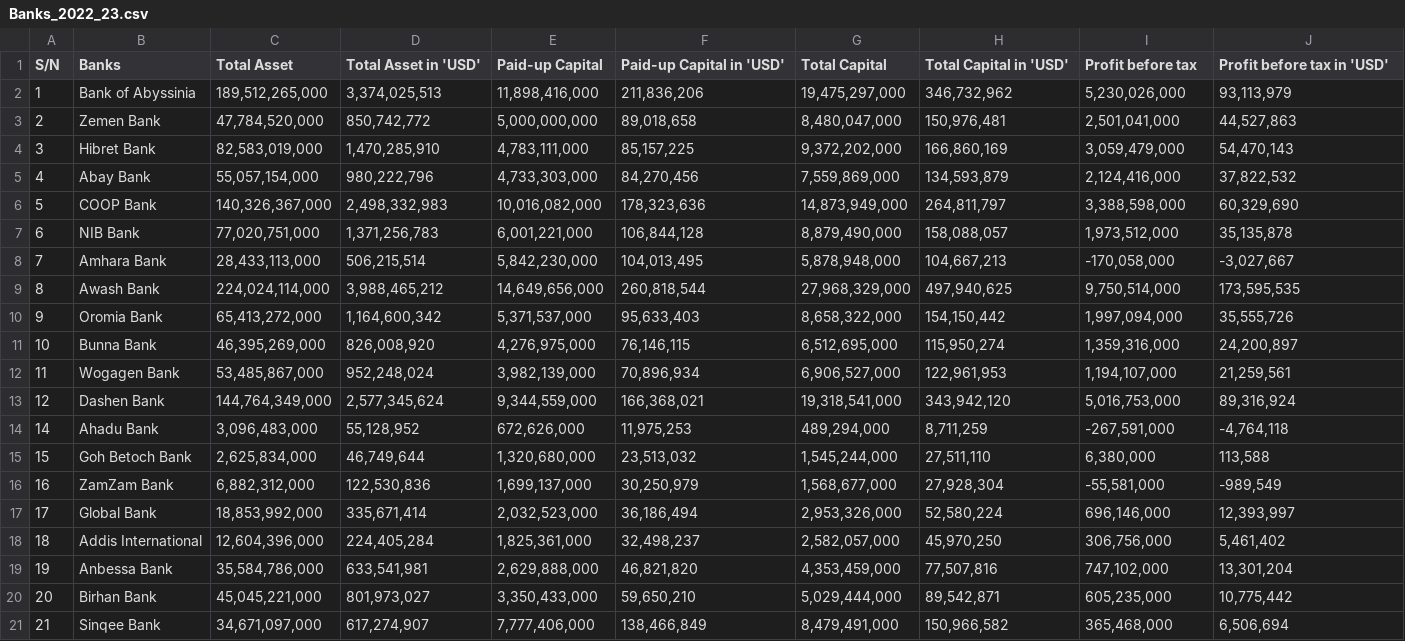
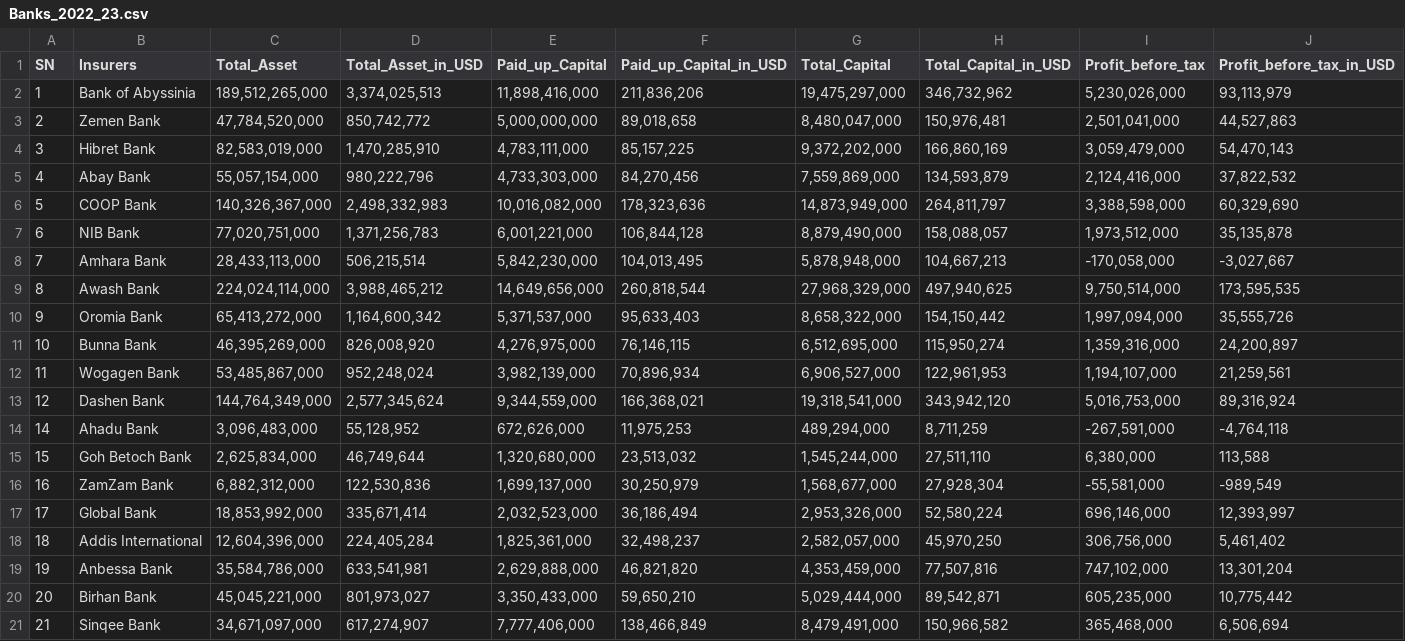
Before and after one commit to marvinkobit/ethiopiafinancialdataset, a CSV file: Banks_2022_23.csv, drawn as a sheet; only a part is shown; the diff covers the shown part only; the diff names each change by its address in the sheet, - before the commit and + after, or states it on an @@ line.

Commit message:
rename columns

```diff
--- a/Banks_2022_23.csv
+++ b/Banks_2022_23.csv
-A1: S/N
+A1: SN
-B1: Banks
+B1: Insurers
-C1: Total Asset
+C1: Total_Asset
-D1: Total Asset in 'USD'
+D1: Total_Asset_in_USD
-E1: Paid-up Capital
+E1: Paid_up_Capital
-F1: Paid-up Capital in 'USD'
+F1: Paid_up_Capital_in_USD
-G1: Total Capital
+G1: Total_Capital
-H1: Total Capital in 'USD'
+H1: Total_Capital_in_USD
-I1: Profit before tax
+I1: Profit_before_tax
-J1: Profit before tax in 'USD'
+J1: Profit_before_tax_in_USD
```
Also changed, not shown: 4 edited cells elsewhere in this file, banks_2023_24.csv.
